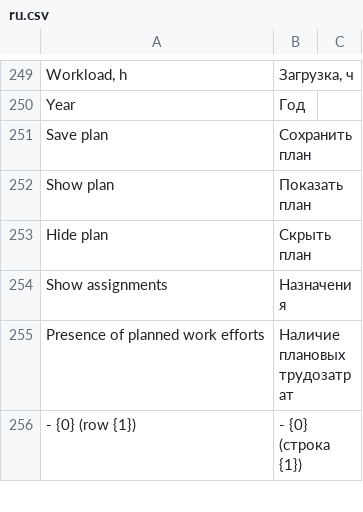
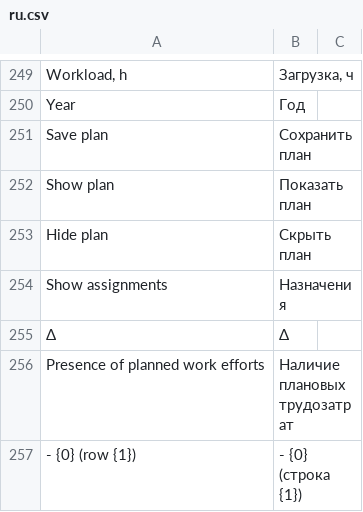
Before and after one commit to Dinext-pro/dinext-project-workload-assignment, a CSV file: project_workload_assignment/translations/ru.csv, drawn as a sheet; only a part is shown, gaps mark what is left out; the diff names each change by its address in the sheet, - before the commit and + after, or states it on an @@ line.

Commit message:
fix(we): compact toolbar with plan checks
Replace toggle buttons with Plan/Δ/Assignments checkboxes; save action shows fa-save icon with Plan label (tooltip Save plan).

Co-authored-by: Administrator <administrator@dinext.invalid>

```diff
--- a/project_workload_assignment/translations/ru.csv
+++ b/project_workload_assignment/translations/ru.csv
+row 255: Δ | Δ
```
Also changed, not shown: 4 other files.
